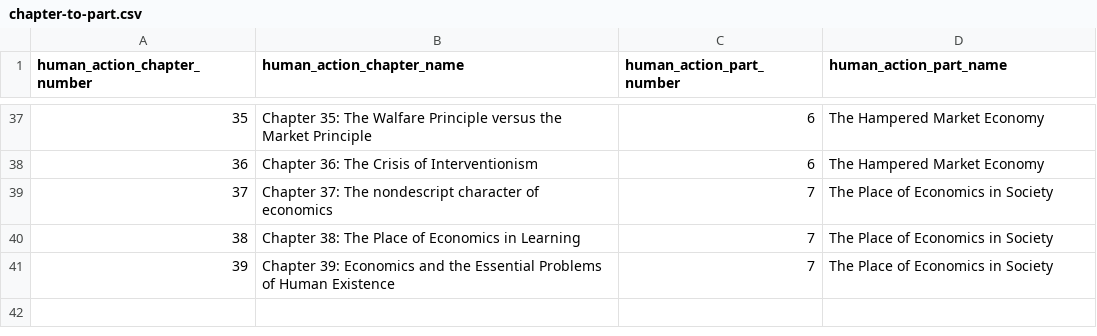
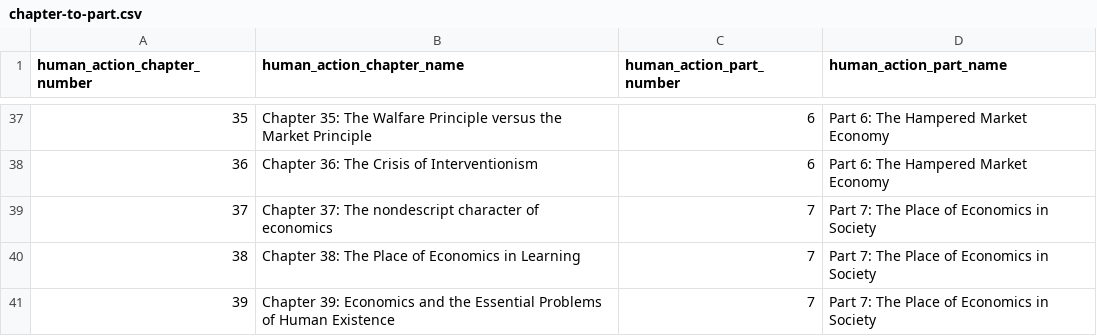
Before and after one commit to pcalais/bibliometrics-austrian-economics, a CSV file: notebooks/chapter-ranges/chapter-to-part.csv, drawn as a sheet; only a part is shown, gaps mark what is left out; the diff covers the shown part only.

```diff
--- a/notebooks/chapter-ranges/chapter-to-part.csv
+++ b/notebooks/chapter-ranges/chapter-to-part.csv
@@ -37,5 +37,5 @@ human_action_chapter_number,human_action_chapter_name,human_action_part_number,h
-35,"Chapter 35: The Walfare Principle versus the Market Principle",6,"The Hampered Market Economy"
-36,"Chapter 36: The Crisis of Interventionism",6,"The Hampered Market Economy"
-37,"Chapter 37: The nondescript character of economics",7,"The Place of Economics in Society"
-38,"Chapter 38: The Place of Economics in Learning",7,"The Place of Economics in Society"
-39,"Chapter 39: Economics and the Essential Problems of Human Existence",7,"The Place of Economics in Society"
+35,"Chapter 35: The Walfare Principle versus the Market Principle",6,"Part 6: The Hampered Market Economy"
+36,"Chapter 36: The Crisis of Interventionism",6,"Part 6: The Hampered Market Economy"
+37,"Chapter 37: The nondescript character of economics",7,"Part 7: The Place of Economics in Society"
+38,"Chapter 38: The Place of Economics in Learning",7,"Part 7: The Place of Economics in Society"
+39,"Chapter 39: Economics and the Essential Problems of Human Existence",7,"Part 7: The Place of Economics in Society"
```
Also changed, not shown: 27 edited cells elsewhere in this file, 3 other files.
